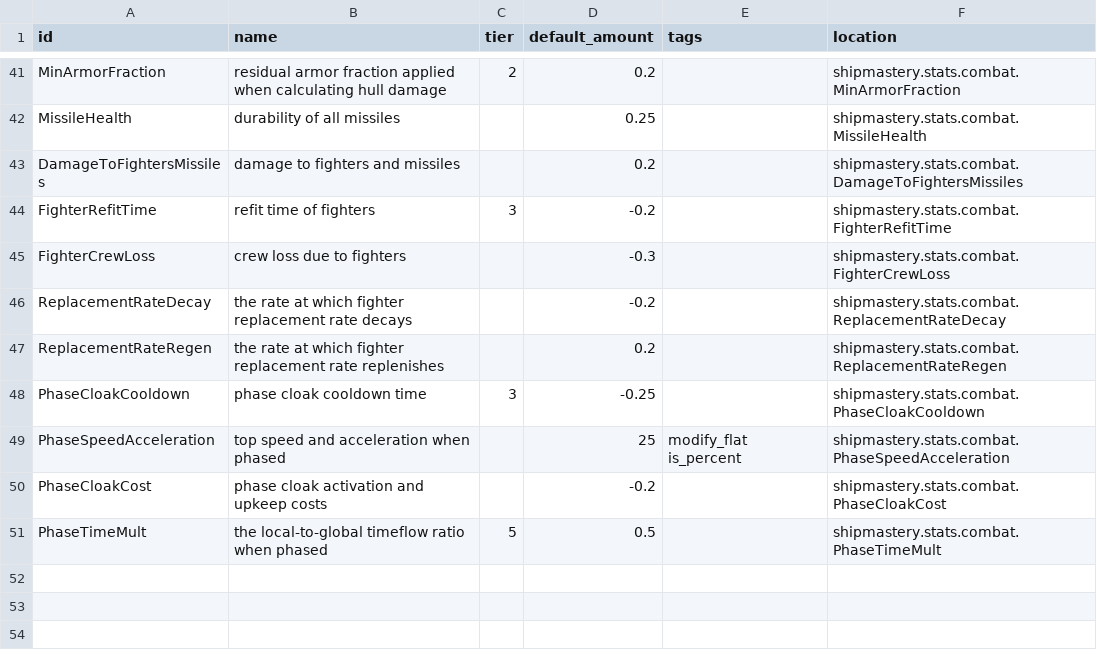
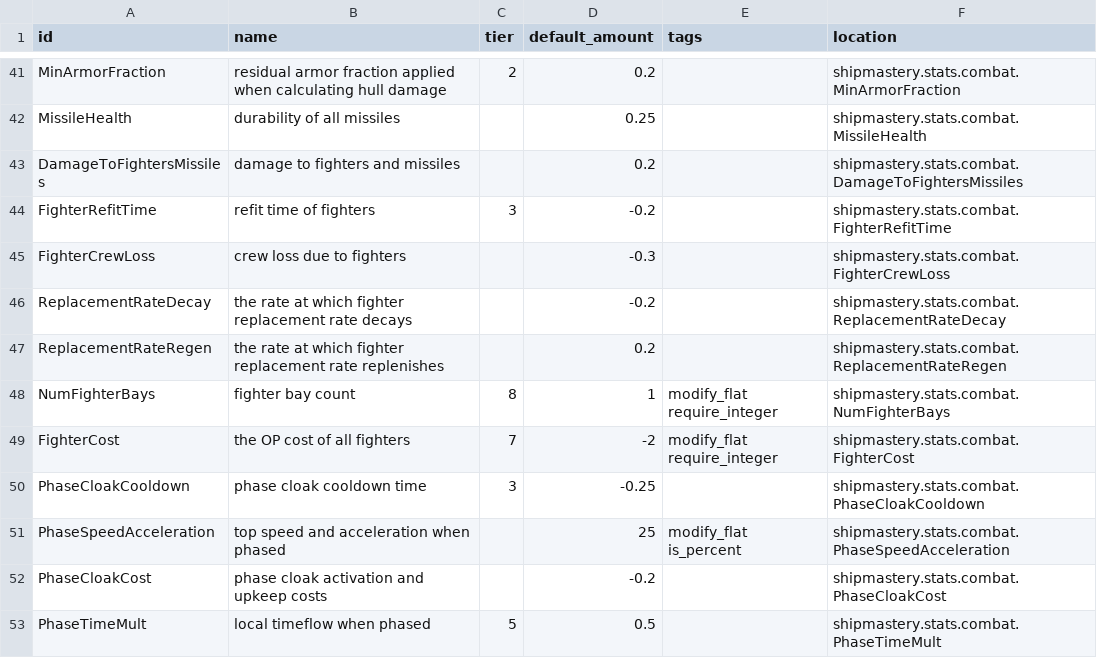
Before and after one commit to qcwxezda/Starsector-Ship-Mastery-System, a CSV file: data/shipmastery/stats_list.csv, drawn as a sheet; only a part is shown, gaps mark what is left out.

```diff
--- a/data/shipmastery/stats_list.csv
+++ b/data/shipmastery/stats_list.csv
@@ -47,2 +47,4 @@ ReplacementRateDecay,the rate at which fighter replacement rate decays,,-0.2,,sh
 ReplacementRateRegen,the rate at which fighter replacement rate replenishes,,0.2,,shipmastery.stats.combat.ReplacementRateRegen
+NumFighterBays,fighter bay count,8,1,modify_flat require_integer,shipmastery.stats.combat.NumFighterBays
+FighterCost,the OP cost of all fighters,7,-2,modify_flat require_integer,shipmastery.stats.combat.FighterCost
 PhaseCloakCooldown,phase cloak cooldown time,3,-0.25,,shipmastery.stats.combat.PhaseCloakCooldown
@@ -50,2 +52,2 @@ PhaseSpeedAcceleration,top speed and acceleration when phased,,25,modify_flat is
 PhaseCloakCost,phase cloak activation and upkeep costs,,-0.2,,shipmastery.stats.combat.PhaseCloakCost
-PhaseTimeMult,the local-to-global timeflow ratio when phased,5,0.5,,shipmastery.stats.combat.PhaseTimeMult
+PhaseTimeMult,local timeflow when phased,5,0.5,,shipmastery.stats.combat.PhaseTimeMult
```
Also changed, not shown: data/shipmastery/mastery_list.csv, 20 other files.
